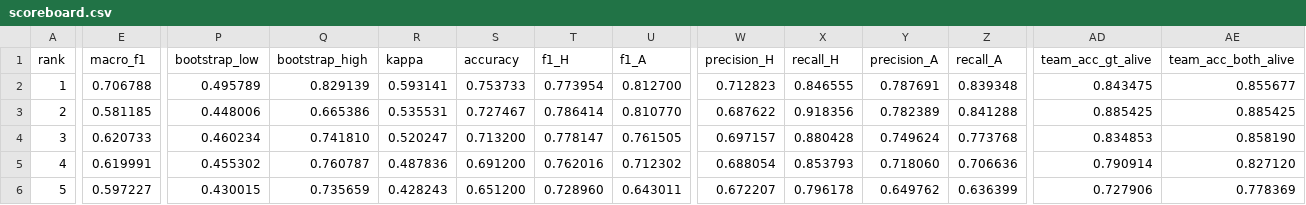
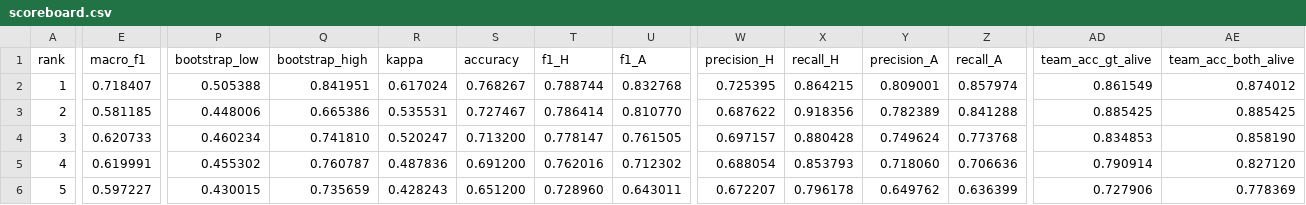
Before and after one commit to debjyotydasgupta-collab/more-than-a-hack-2027-possession, a CSV file: evaluation/scoreboard.csv, drawn as a sheet; only a part is shown, gaps mark what is left out; the diff covers the shown part only; the diff names each change by its address in the sheet, - before the commit and + after, or states it on an @@ line.

```diff
--- a/evaluation/scoreboard.csv
+++ b/evaluation/scoreboard.csv
-E2 (macro_f1): 0.706788
+E2 (macro_f1): 0.718407
-P2 (bootstrap_low): 0.495789
+P2 (bootstrap_low): 0.505388
-Q2 (bootstrap_high): 0.829139
+Q2 (bootstrap_high): 0.841951
-R2 (kappa): 0.593141
+R2 (kappa): 0.617024
-S2 (accuracy): 0.753733
+S2 (accuracy): 0.768267
-T2 (f1_H): 0.773954
+T2 (f1_H): 0.788744
-U2 (f1_A): 0.812700
+U2 (f1_A): 0.832768
-W2 (precision_H): 0.712823
+W2 (precision_H): 0.725395
-X2 (recall_H): 0.846555
+X2 (recall_H): 0.864215
-Y2 (precision_A): 0.787691
+Y2 (precision_A): 0.809001
-Z2 (recall_A): 0.839348
+Z2 (recall_A): 0.857974
-AD2 (team_acc_gt_alive): 0.843475
+AD2 (team_acc_gt_alive): 0.861549
-AE2 (team_acc_both_alive): 0.855677
+AE2 (team_acc_both_alive): 0.874012
```
Also changed, not shown: 2 edited cells elsewhere in this file, evaluation/reports/submission_possession_v1_transitions.csv, 4 other files.
